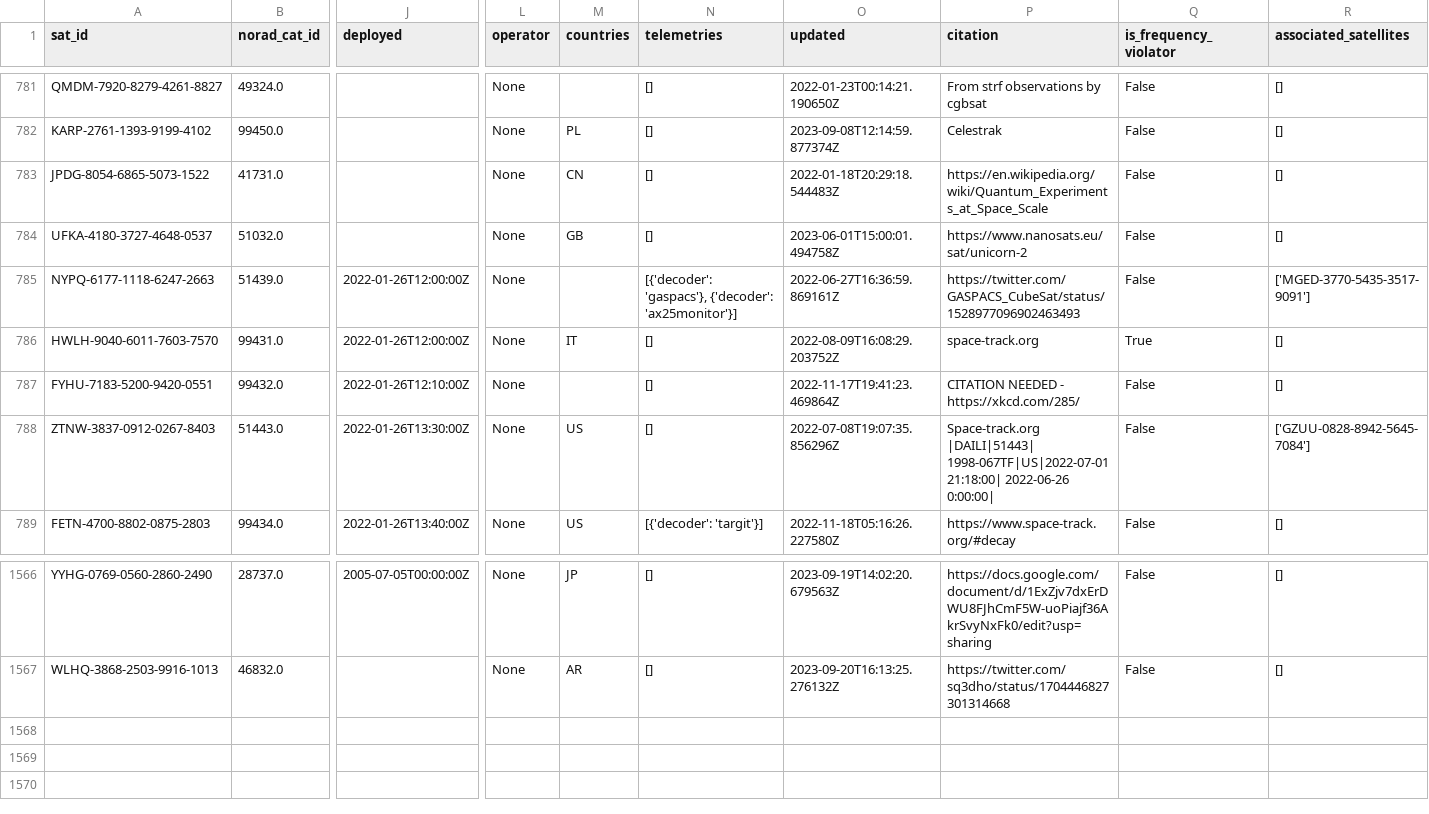
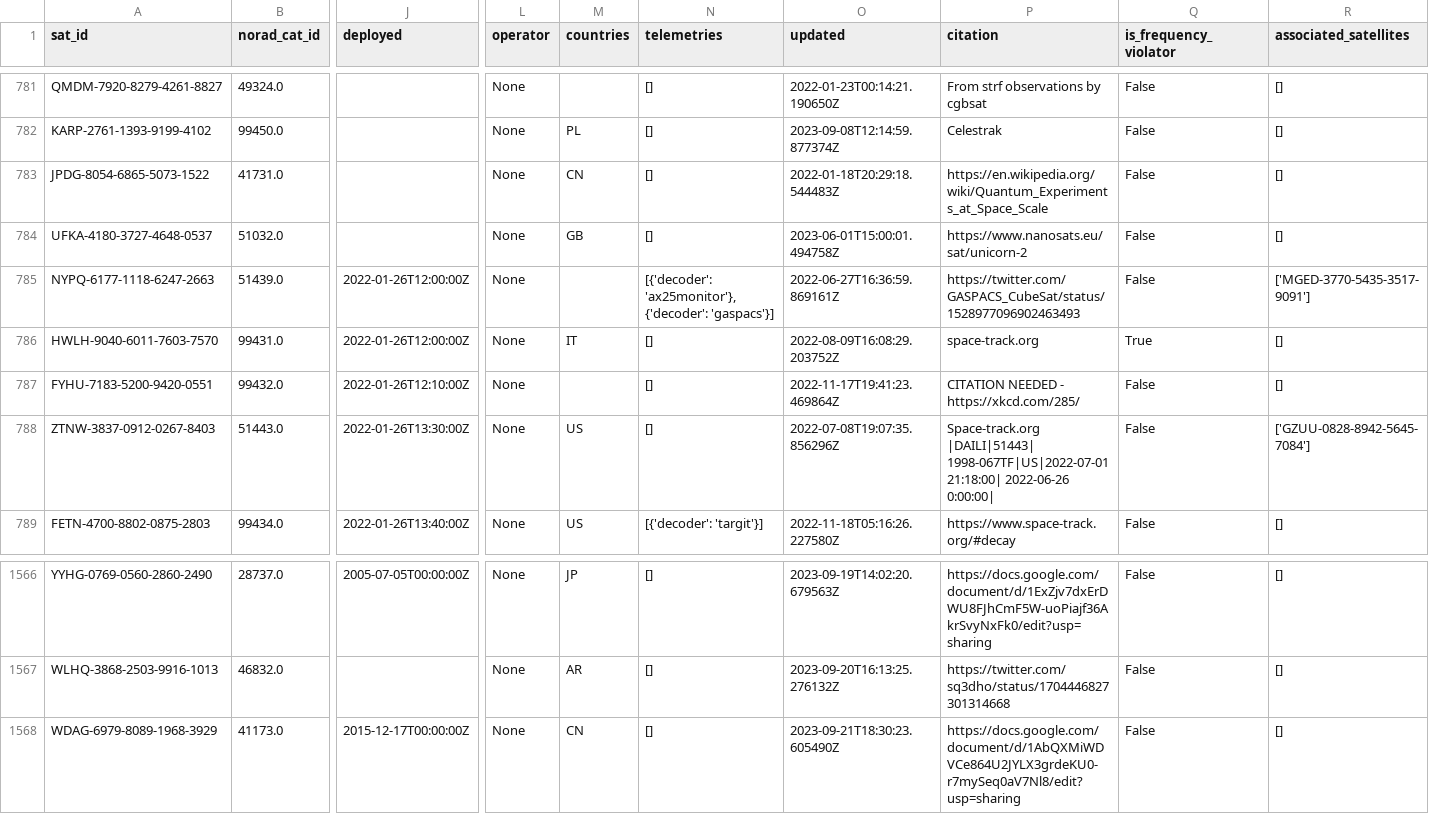
Before and after one commit to Sibizwan5/amateur-satellite-database, a CSV file: data/satnogs.csv, drawn as a sheet; only a part is shown, gaps mark what is left out; rows hold the shown columns only; the diff names each change by its address in the sheet, - before the commit and + after, or states it on an @@ line.

```diff
--- a/data/satnogs.csv
+++ b/data/satnogs.csv
-N785 (telemetries): [{'decoder': 'gaspacs'}, {'decoder': 'ax25monitor'}]
+N785 (telemetries): [{'decoder': 'ax25monitor'}, {'decoder': 'gaspacs'}]
+row 1568: WDAG-6979-8089-1968-3929 | 41173.0 | 2015-12-17T00:00:00Z | None | CN | [] | 2023-09-21T18:30:23.605490Z | https://docs.google.com/document/d/1AbQXMiWDVCe864U2JYLX3grdeKU0-r7mySeq0aV7Nl8/edit?usp=sharing | False | []
```
Also changed, not shown: 1 other file.
